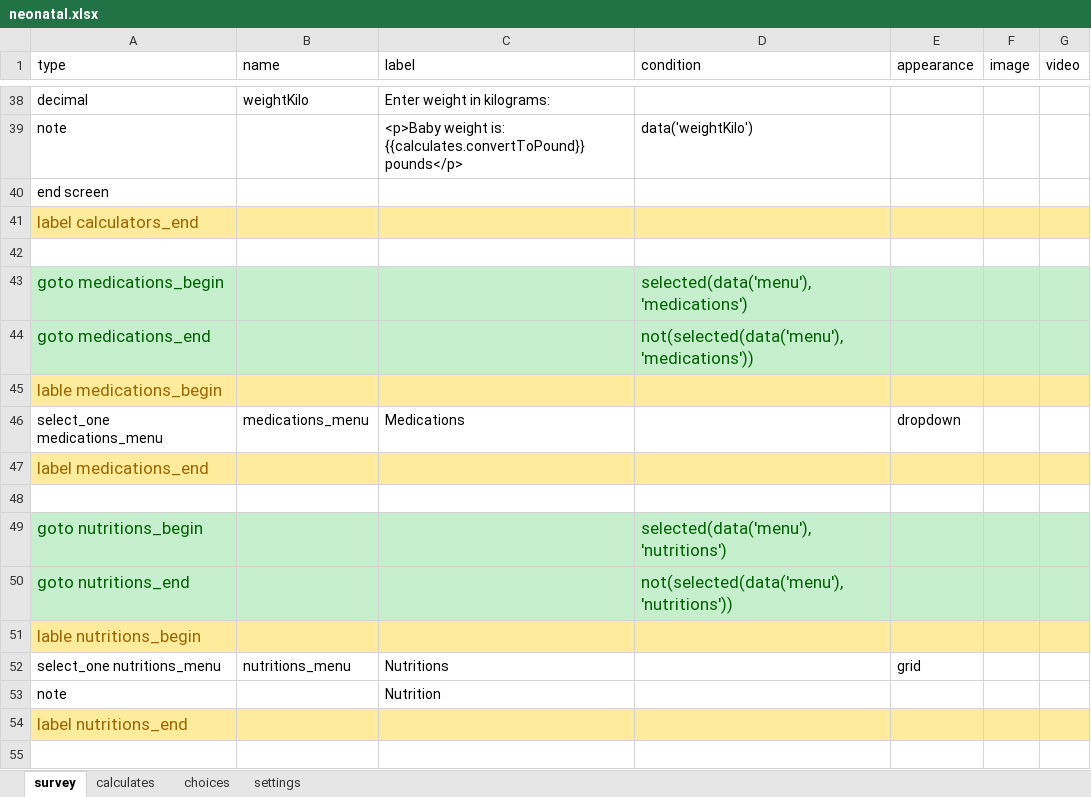
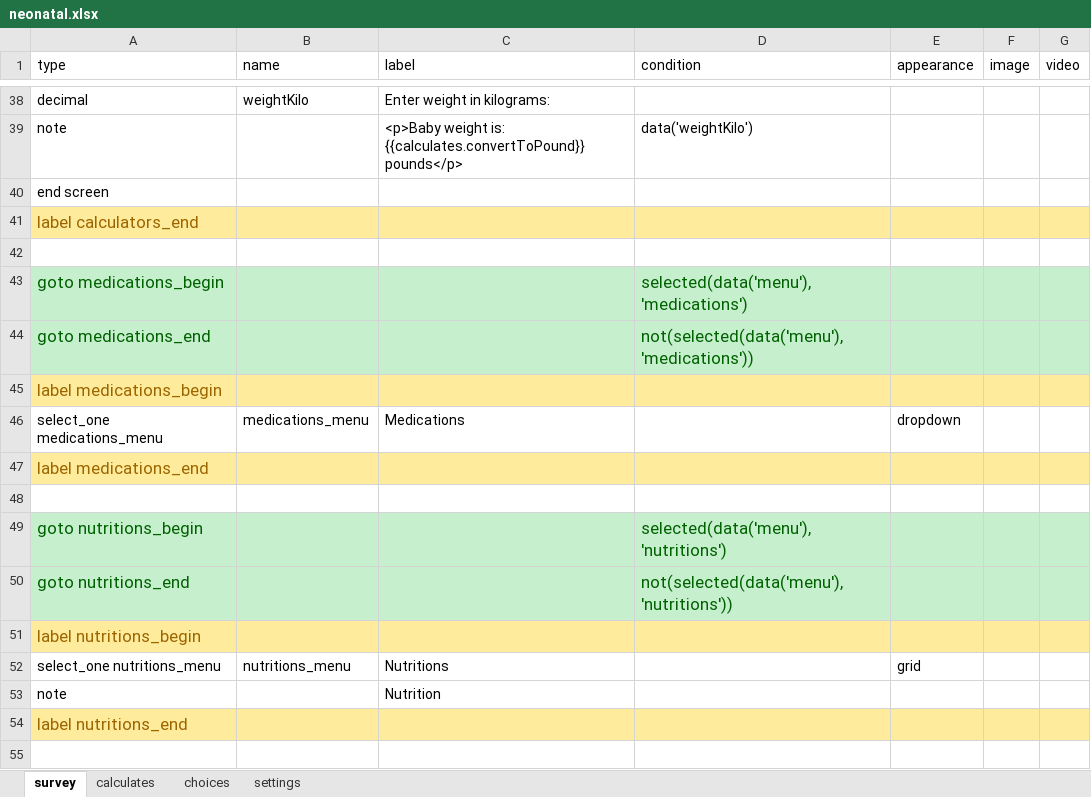
Before and after one commit to xiaoj/481web, an Excel workbook: opendatakit.collect2/form-files/neonatal/neonatal.xlsx, sheet survey, drawn as a sheet; only a part is shown, gaps mark what is left out; values as stored, in another font and other column widths than the file's, no borders; the diff names each change by its address in the sheet, - before the commit and + after, or states it on an @@ line.

```diff
--- a/opendatakit.collect2/form-files/neonatal/neonatal.xlsx (sheet survey)
+++ b/opendatakit.collect2/form-files/neonatal/neonatal.xlsx (sheet survey)
-A45 (type): lable medications_begin
+A45 (type): label medications_begin
-A51 (type): lable nutritions_begin
+A51 (type): label nutritions_begin
```
Also changed, not shown: 2 other files.
